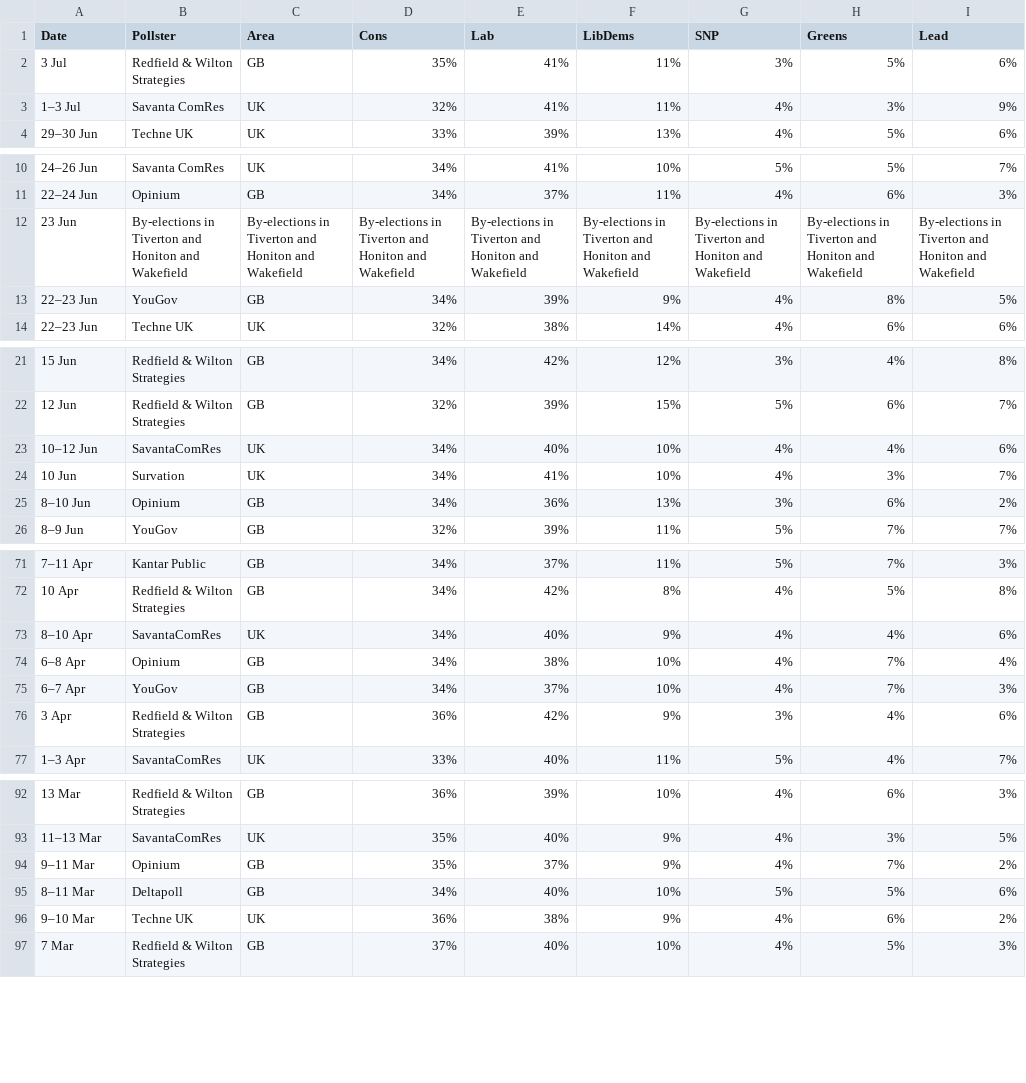
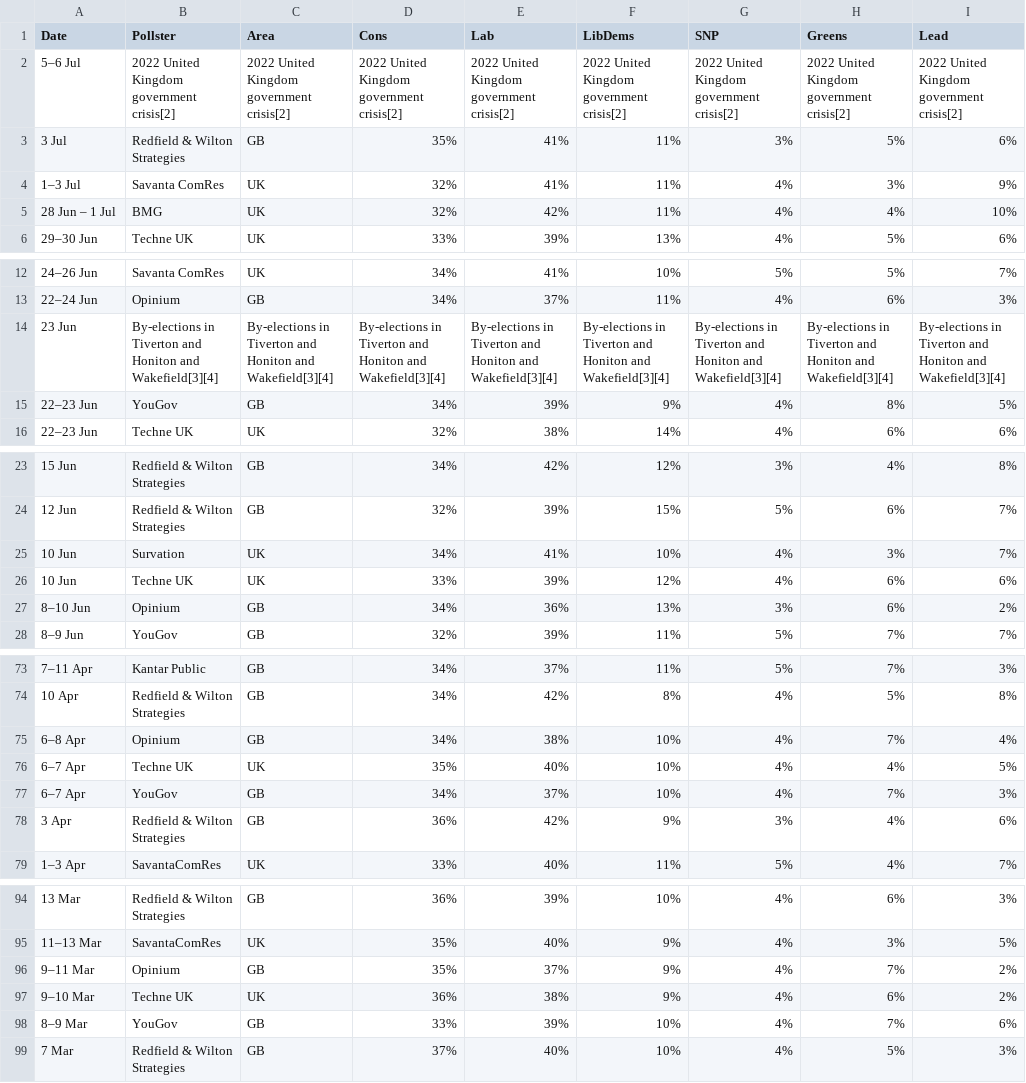
Before and after one commit to jamesstats/United-Kingdom-Opinion-Polls, a CSV file: all_polls.csv, drawn as a sheet; only a part is shown, gaps mark what is left out; the diff covers the shown part only.

```diff
--- a/all_polls.csv
+++ b/all_polls.csv
@@ -1,4 +1,6 @@
 Date,Pollster,Area,Cons,Lab,LibDems,SNP,Greens,Lead
+5–6 Jul,2022 United Kingdom government crisis[2],2022 United Kingdom government crisis[2],2022 United Kingdom government crisis[2],2022 United Kingdom government crisis[2],2022 United Kingdom government crisis[2],2022 United Kingdom government crisis[2],2022 United Kingdom government crisis[2],2022 United Kingdom government crisis[2]
 3 Jul,Redfield & Wilton Strategies,GB,35%,41%,11%,3%,5%,6%
 1–3 Jul,Savanta ComRes,UK,32%,41%,11%,4%,3%,9%
+28 Jun – 1 Jul,BMG,UK,32%,42%,11%,4%,4%,10%
 29–30 Jun,Techne UK,UK,33%,39%,13%,4%,5%,6%
@@ -11,3 +13,3 @@ Date,Pollster,Area,Cons,Lab,LibDems,SNP,Greens,Lead
 22–24 Jun,Opinium,GB,34%,37%,11%,4%,6%,3%
-23 Jun,By-elections in Tiverton and Honiton and Wakefield,By-elections in Tiverton and Honiton and Wakefield,By-elections in Tiverton and Honiton and Wakefield,By-elections in Tiverton and Honiton and Wakefield,By-elections in Tiverton and Honiton and Wakefield,By-elections in Tiverton and Honiton and Wakefield,By-elections in Tiverton and Honiton and Wakefield,By-elections in Tiverton and Honiton and Wakefield
+23 Jun,By-elections in Tiverton and Honiton and Wakefield[3][4],By-elections in Tiverton and Honiton and Wakefield[3][4],By-elections in Tiverton and Honiton and Wakefield[3][4],By-elections in Tiverton and Honiton and Wakefield[3][4],By-elections in Tiverton and Honiton and Wakefield[3][4],By-elections in Tiverton and Honiton and Wakefield[3][4],By-elections in Tiverton and Honiton and Wakefield[3][4],By-elections in Tiverton and Honiton and Wakefield[3][4]
 22–23 Jun,YouGov,GB,34%,39%,9%,4%,8%,5%
@@ -22,4 +24,4 @@ Date,Pollster,Area,Cons,Lab,LibDems,SNP,Greens,Lead
 12 Jun,Redfield & Wilton Strategies,GB,32%,39%,15%,5%,6%,7%
-10–12 Jun,SavantaComRes,UK,34%,40%,10%,4%,4%,6%
 10 Jun,Survation,UK,34%,41%,10%,4%,3%,7%
+10 Jun,Techne UK,UK,33%,39%,12%,4%,6%,6%
 8–10 Jun,Opinium,GB,34%,36%,13%,3%,6%,2%
@@ -72,4 +74,4 @@ Date,Pollster,Area,Cons,Lab,LibDems,SNP,Greens,Lead
 10 Apr,Redfield & Wilton Strategies,GB,34%,42%,8%,4%,5%,8%
-8–10 Apr,SavantaComRes,UK,34%,40%,9%,4%,4%,6%
 6–8 Apr,Opinium,GB,34%,38%,10%,4%,7%,4%
+6–7 Apr,Techne UK,UK,35%,40%,10%,4%,4%,5%
 6–7 Apr,YouGov,GB,34%,37%,10%,4%,7%,3%
@@ -94,4 +96,4 @@ Date,Pollster,Area,Cons,Lab,LibDems,SNP,Greens,Lead
 9–11 Mar,Opinium,GB,35%,37%,9%,4%,7%,2%
-8–11 Mar,Deltapoll,GB,34%,40%,10%,5%,5%,6%
 9–10 Mar,Techne UK,UK,36%,38%,9%,4%,6%,2%
+8–9 Mar,YouGov,GB,33%,39%,10%,4%,7%,6%
 7 Mar,Redfield & Wilton Strategies,GB,37%,40%,10%,4%,5%,3%
```
Also changed, not shown: 24 edited cells elsewhere in this file.
